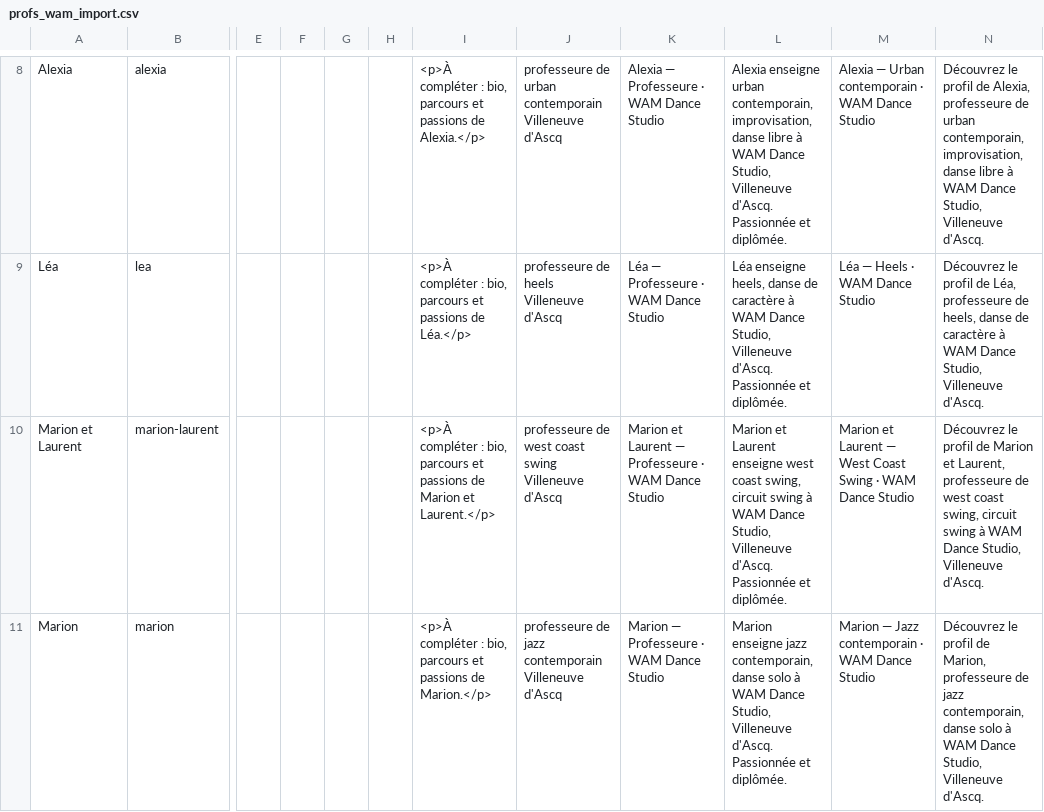
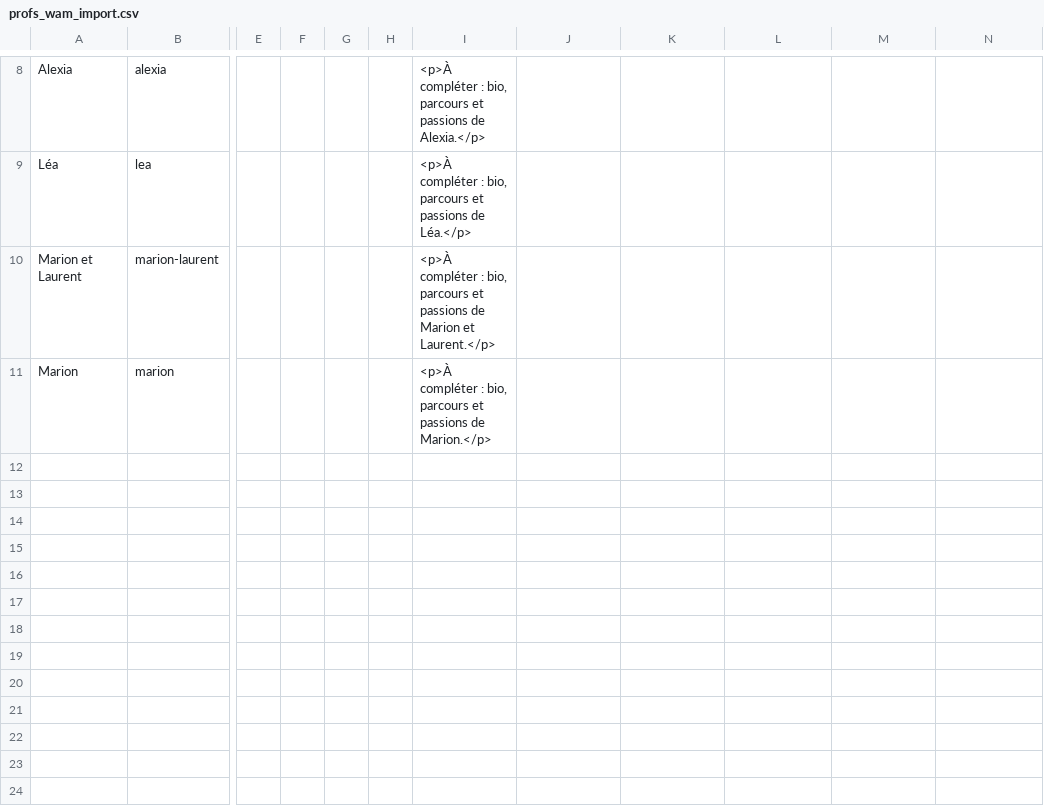
Before and after one commit to antoineboursier/wamdancestudio, a CSV file: wp-content/themes/wamV1/data/profs_wam_import.csv, drawn as a sheet; only a part is shown, gaps mark what is left out; the diff covers the shown part only; the diff names each change by its address in the sheet, - before the commit and + after, or states it on an @@ line.

```diff
--- a/wp-content/themes/wamV1/data/profs_wam_import.csv
+++ b/wp-content/themes/wamV1/data/profs_wam_import.csv
-J8: professeure de urban contemporain Villeneuve d'Ascq
+J8: (empty)
-K8: Alexia — Professeure · WAM Dance Studio
+K8: (empty)
-L8: Alexia enseigne urban contemporain, improvisation, danse libre à WAM Dance Studio, Villeneuve d'Ascq. Passionnée et diplômée.
+L8: (empty)
-M8: Alexia — Urban contemporain · WAM Dance Studio
+M8: (empty)
-N8: Découvrez le profil de Alexia, professeure de urban contemporain, improvisation, danse libre à WAM Dance Studio, Villeneuve d'Ascq.
+N8: (empty)
-J9: professeure de heels Villeneuve d'Ascq
+J9: (empty)
-K9: Léa — Professeure · WAM Dance Studio
+K9: (empty)
-L9: Léa enseigne heels, danse de caractère à WAM Dance Studio, Villeneuve d'Ascq. Passionnée et diplômée.
+L9: (empty)
-M9: Léa — Heels · WAM Dance Studio
+M9: (empty)
-N9: Découvrez le profil de Léa, professeure de heels, danse de caractère à WAM Dance Studio, Villeneuve d'Ascq.
+N9: (empty)
-J10: professeure de west coast swing Villeneuve d'Ascq
+J10: (empty)
-K10: Marion et Laurent — Professeure · WAM Dance Studio
+K10: (empty)
-L10: Marion et Laurent enseigne west coast swing, circuit swing à WAM Dance Studio, Villeneuve d'Ascq. Passionnée et diplômée.
+L10: (empty)
-M10: Marion et Laurent — West Coast Swing · WAM Dance Studio
+M10: (empty)
-N10: Découvrez le profil de Marion et Laurent, professeure de west coast swing, circuit swing à WAM Dance Studio, Villeneuve d'Ascq.
+N10: (empty)
-J11: professeure de jazz contemporain Villeneuve d'Ascq
+J11: (empty)
-K11: Marion — Professeure · WAM Dance Studio
+K11: (empty)
-L11: Marion enseigne jazz contemporain, danse solo à WAM Dance Studio, Villeneuve d'Ascq. Passionnée et diplômée.
+L11: (empty)
-M11: Marion — Jazz contemporain · WAM Dance Studio
+M11: (empty)
-N11: Découvrez le profil de Marion, professeure de jazz contemporain, danse solo à WAM Dance Studio, Villeneuve d'Ascq.
+N11: (empty)
```
Also changed, not shown: 30 edited cells elsewhere in this file, 18 other files.
